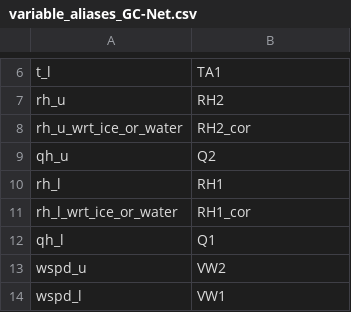
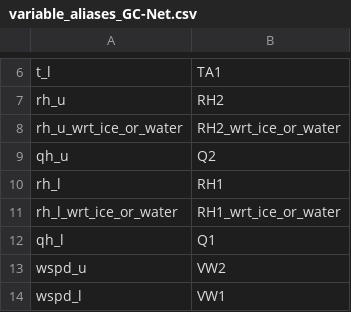
Before and after one commit to GEUS-Glaciology-and-Climate/pypromice, a CSV file: src/pypromice/resources/variable_aliases_GC-Net.csv, drawn as a sheet; only a part is shown, gaps mark what is left out.

Commit message:
Update RH*_cor to RH*_wrt_ice in the historical GC-Net data (#407)
* Update variable_aliases_GC-Net.csv

update RH*_cor to RH*_wrt_ice_or_water

* version bump

```diff
--- a/src/pypromice/resources/variable_aliases_GC-Net.csv
+++ b/src/pypromice/resources/variable_aliases_GC-Net.csv
@@ -7,6 +7,6 @@ t_l,TA1
 rh_u,RH2
-rh_u_wrt_ice_or_water,RH2_cor
+rh_u_wrt_ice_or_water,RH2_wrt_ice_or_water
 qh_u,Q2
 rh_l,RH1
-rh_l_wrt_ice_or_water,RH1_cor
+rh_l_wrt_ice_or_water,RH1_wrt_ice_or_water
 qh_l,Q1
```
Also changed, not shown: 2 other files.
